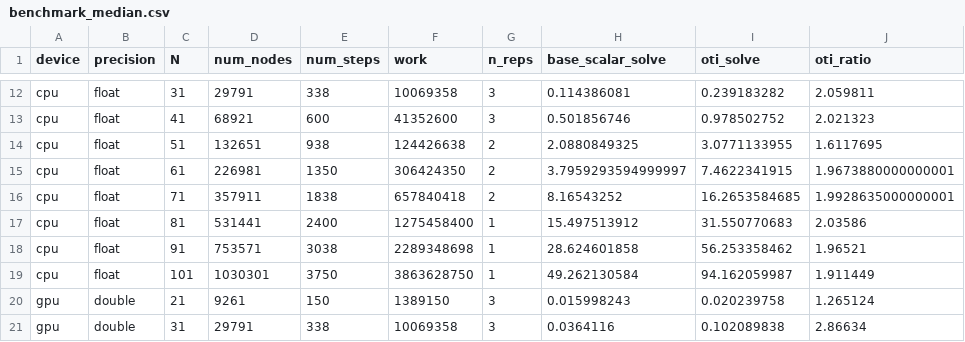
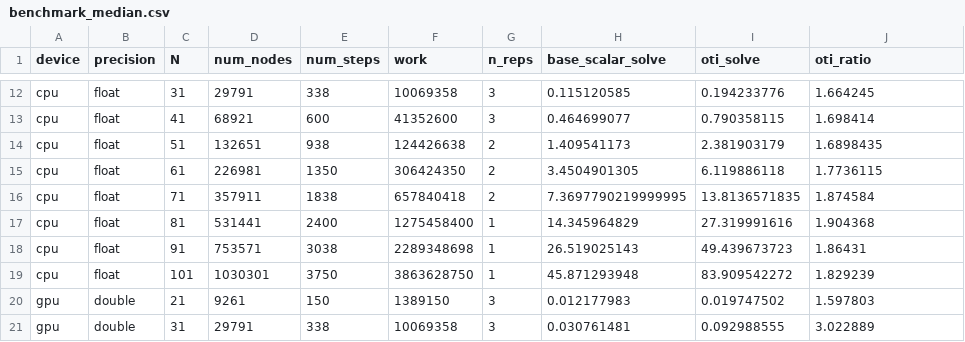
Before and after one commit to Samm-Py/heat_equation, a CSV file: benchmarks/results/benchmark_median.csv, drawn as a sheet; only a part is shown, gaps mark what is left out; the diff covers the shown part only; the diff names each change by its address in the sheet, - before the commit and + after, or states it on an @@ line.

```diff
--- a/benchmarks/results/benchmark_median.csv
+++ b/benchmarks/results/benchmark_median.csv
-H12 (base_scalar_solve): 0.114386081
+H12 (base_scalar_solve): 0.115120585
-I12 (oti_solve): 0.239183282
+I12 (oti_solve): 0.194233776
-J12 (oti_ratio): 2.059811
+J12 (oti_ratio): 1.664245
-H13 (base_scalar_solve): 0.501856746
+H13 (base_scalar_solve): 0.464699077
-I13 (oti_solve): 0.978502752
+I13 (oti_solve): 0.790358115
-J13 (oti_ratio): 2.021323
+J13 (oti_ratio): 1.698414
-H14 (base_scalar_solve): 2.0880849325
+H14 (base_scalar_solve): 1.409541173
-I14 (oti_solve): 3.0771133955
+I14 (oti_solve): 2.381903179
-J14 (oti_ratio): 1.6117695
+J14 (oti_ratio): 1.6898435
-H15 (base_scalar_solve): 3.7959293594999997
+H15 (base_scalar_solve): 3.4504901305
-I15 (oti_solve): 7.4622341915
+I15 (oti_solve): 6.119886118
-J15 (oti_ratio): 1.9673880000000001
+J15 (oti_ratio): 1.7736115
-H16 (base_scalar_solve): 8.16543252
+H16 (base_scalar_solve): 7.3697790219999995
-I16 (oti_solve): 16.2653584685
+I16 (oti_solve): 13.8136571835
-J16 (oti_ratio): 1.9928635000000001
+J16 (oti_ratio): 1.874584
-H17 (base_scalar_solve): 15.497513912
+H17 (base_scalar_solve): 14.345964829
-I17 (oti_solve): 31.550770683
+I17 (oti_solve): 27.319991616
-J17 (oti_ratio): 2.03586
+J17 (oti_ratio): 1.904368
-H18 (base_scalar_solve): 28.624601858
+H18 (base_scalar_solve): 26.519025143
-I18 (oti_solve): 56.253358462
+I18 (oti_solve): 49.439673723
-J18 (oti_ratio): 1.96521
+J18 (oti_ratio): 1.86431
-H19 (base_scalar_solve): 49.262130584
+H19 (base_scalar_solve): 45.871293948
-I19 (oti_solve): 94.162059987
+I19 (oti_solve): 83.909542272
-J19 (oti_ratio): 1.911449
+J19 (oti_ratio): 1.829239
-H20 (base_scalar_solve): 0.015998243
+H20 (base_scalar_solve): 0.012177983
-I20 (oti_solve): 0.020239758
+I20 (oti_solve): 0.019747502
-J20 (oti_ratio): 1.265124
+J20 (oti_ratio): 1.597803
-H21 (base_scalar_solve): 0.0364116
+H21 (base_scalar_solve): 0.030761481
-I21 (oti_solve): 0.102089838
+I21 (oti_solve): 0.092988555
-J21 (oti_ratio): 2.86634
+J21 (oti_ratio): 3.022889
```
Also changed, not shown: 84 edited cells elsewhere in this file, benchmarks/results/benchmark_results.csv, benchmarks/results/kernel_profile.csv, 3 other files.
